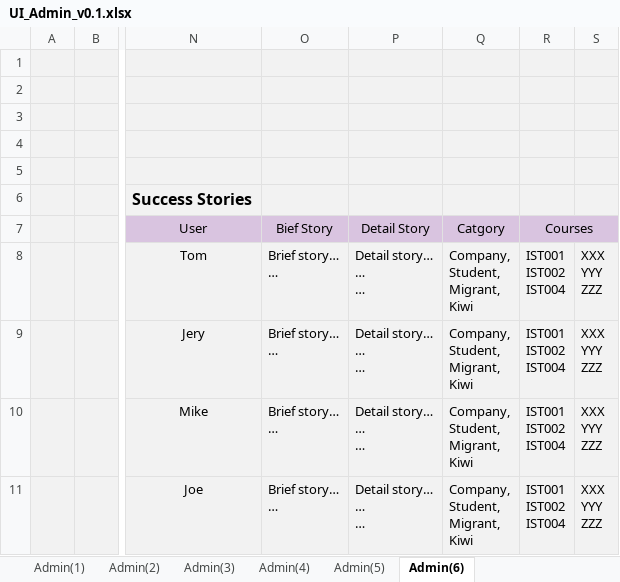
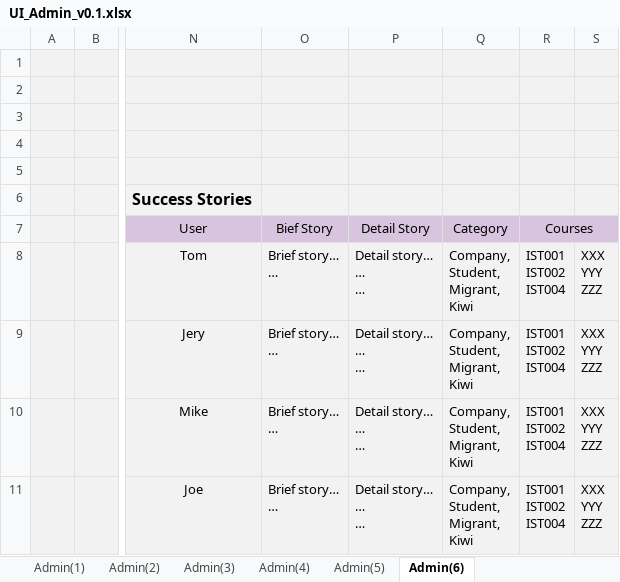
Before and after one commit to yadwinds/761_VEL, an Excel workbook: PCB/04 Dev_Lib/4.2_Design/UI_Admin_v0.1.xlsx, sheet Admin(6), drawn as a sheet; only a part is shown, gaps mark what is left out; values as stored, in another font and other column widths than the file's, no borders; charts and pictures not drawn; the diff names each change by its address in the sheet, - before the commit and + after, or states it on an @@ line.

```diff
--- a/PCB/04 Dev_Lib/4.2_Design/UI_Admin_v0.1.xlsx (sheet Admin(6))
+++ b/PCB/04 Dev_Lib/4.2_Design/UI_Admin_v0.1.xlsx (sheet Admin(6))
-Q7: Catgory
+Q7: Category
```
Also changed, not shown: sheet Admin(2), sheet Admin(1), sheet Admin(3), sheet Admin(4), sheet Admin(5), charts or pictures, 1 other file.
